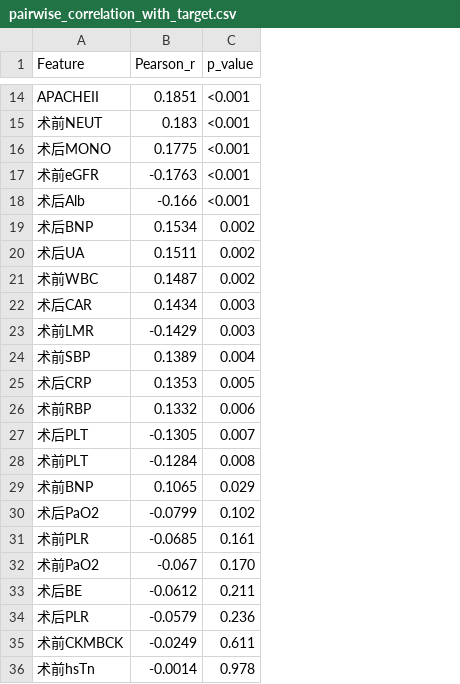
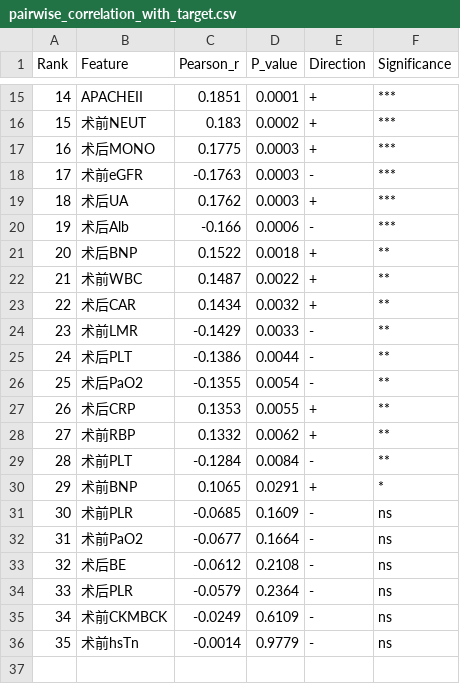
Before and after one commit to kkaneeloisel123456-code/aki-prediction-system, a CSV file: outputs/figures/pairwise_correlation_with_target.csv, drawn as a sheet; only a part is shown, gaps mark what is left out; removed rows and columns are numbered as before the commit, all else as after; the diff covers the shown part only; the diff names each change by its address in the sheet, - before the commit and + after, or states it on an @@ line.

```diff
--- a/outputs/figures/pairwise_correlation_with_target.csv
+++ b/outputs/figures/pairwise_correlation_with_target.csv
+column A (Rank), rows 15-18: 14 | 15 | 16 | 17; rows 20-24: 19 | 20 | 21 | 22 | 23; rows 27-36: 26 | 27 | 28 | 29 | 30 | 31 | 32 | 33 | 34 | 35
-column C (p_value), rows 14-19: <0.001 | <0.001 | <0.001 | <0.001 | <0.001 | 0.002; rows 21-23: 0.002 | 0.003 | 0.003; rows 25-26: 0.005 | 0.006; rows 28-29: 0.008 | 0.029; rows 31-36: 0.161 | 0.170 | 0.211 | 0.236 | 0.611 | 0.978
+column D (P_value), rows 15-18: 0.0001 | 0.0002 | 0.0003 | 0.0003; rows 20-24: 0.0006 | 0.0018 | 0.0022 | 0.0032 | 0.0033; rows 27-36: 0.0055 | 0.0062 | 0.0084 | 0.0291 | 0.1609 | 0.1664 | 0.2108 | 0.2364 | 0.6109 | 0.9779
+column E (Direction), rows 15-18: + | + | + | -; rows 20-24: - | + | + | + | -; rows 27-36: + | + | - | + | - | - | - | - | - | -
+column F (Significance), rows 15-18: all ***; rows 20-24: *** | ** | ** | ** | **; rows 27-36: ** | ** | ** | * | ns | ns | ns | ns | ns | ns
+row 19: 18 | 术后UA | 0.1762 | 0.0003 | + | ***
-C21 (Pearson_r): 0.1534
+C21 (Pearson_r): 0.1522
-row 20: 术后UA | 0.1511 | 0.002
-row 24: 术前SBP | 0.1389 | 0.004
+row 25: 24 | 术后PLT | -0.1386 | 0.0044 | - | **
+row 26: 25 | 术后PaO2 | -0.1355 | 0.0054 | - | **
-row 27: 术后PLT | -0.1305 | 0.007
-row 30: 术后PaO2 | -0.0799 | 0.102
-C32 (Pearson_r): -0.067
+C32 (Pearson_r): -0.0677
```
Also changed, not shown: 1 added row and 1 edited cell elsewhere in this file, 14 other files.
